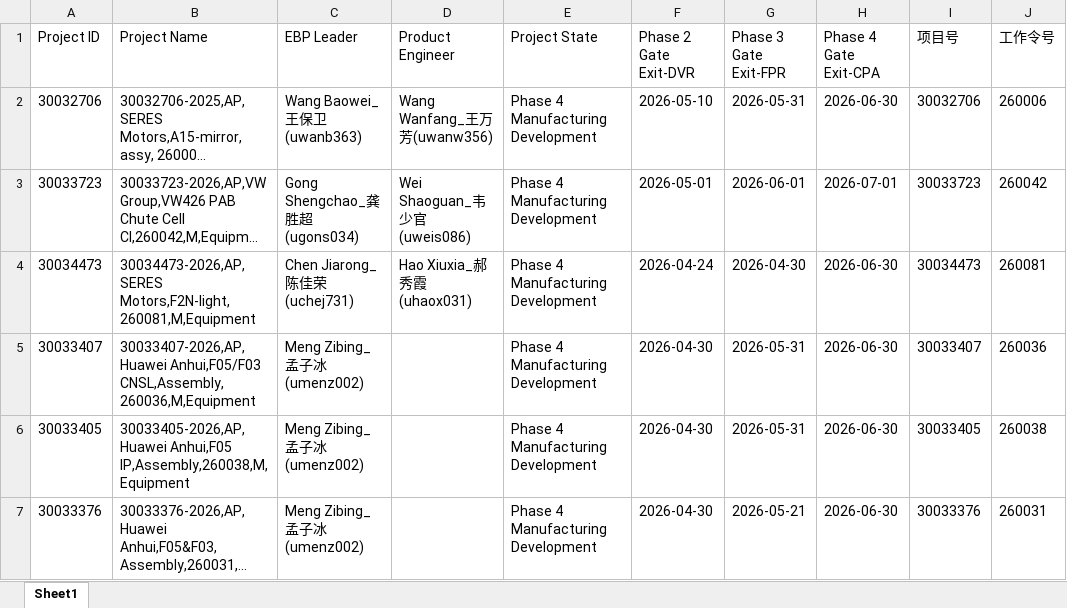
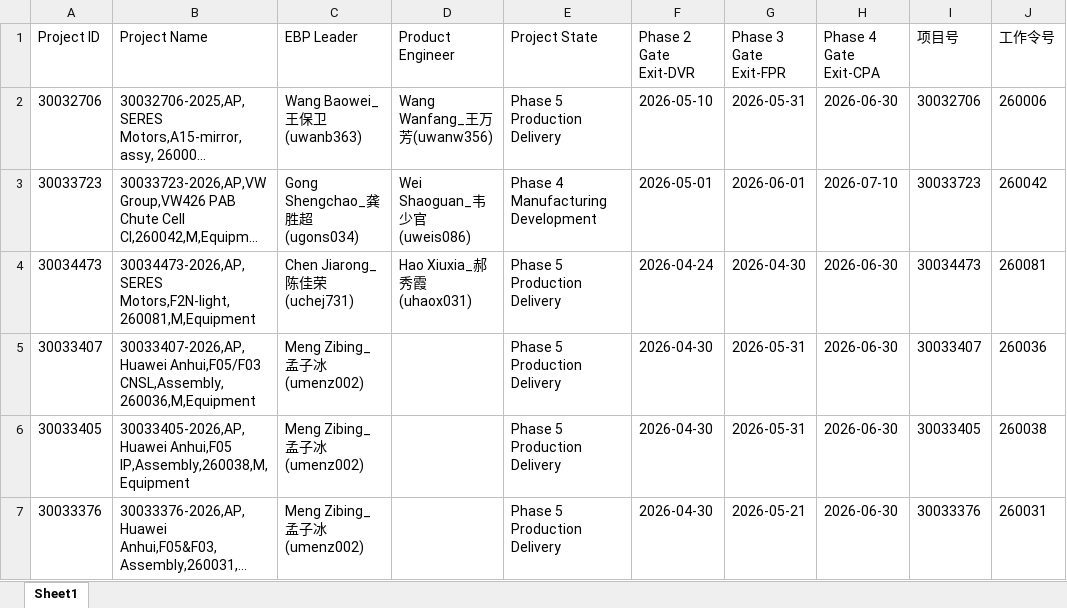
Before and after one commit to alaxu666/alaxu666.github.io, an Excel workbook: yanfeng/项目信息表/发运前检查计划.xlsx, sheet Sheet1, drawn as a sheet; only a part is shown; long unchanged cells end in …; values as stored, in another font and other column widths than the file's, no borders; the diff covers the shown part only; the diff names each change by its address in the sheet, - before the commit and + after, or states it on an @@ line.

```diff
--- a/yanfeng/项目信息表/发运前检查计划.xlsx (sheet Sheet1)
+++ b/yanfeng/项目信息表/发运前检查计划.xlsx (sheet Sheet1)
-E2 (Project State): Phase 4 Manufacturing Development
+E2 (Project State): Phase 5 Production Delivery
-H3 (Phase 4 Gate Exit-CPA): 2026-07-01
+H3 (Phase 4 Gate Exit-CPA): 2026-07-10
-E4:E7 (Project State): Phase 4 Manufacturing Development
+E4:E7 (Project State): Phase 5 Production Delivery
```
Also changed, not shown: 1 added row and 3 edited cells elsewhere in this sheet, yanfeng/PKR确认信息/PKR历史未完成记录.xlsx, yanfeng/PKR确认信息/PKR完成情况（近两周）.xlsx, 7 other files.
